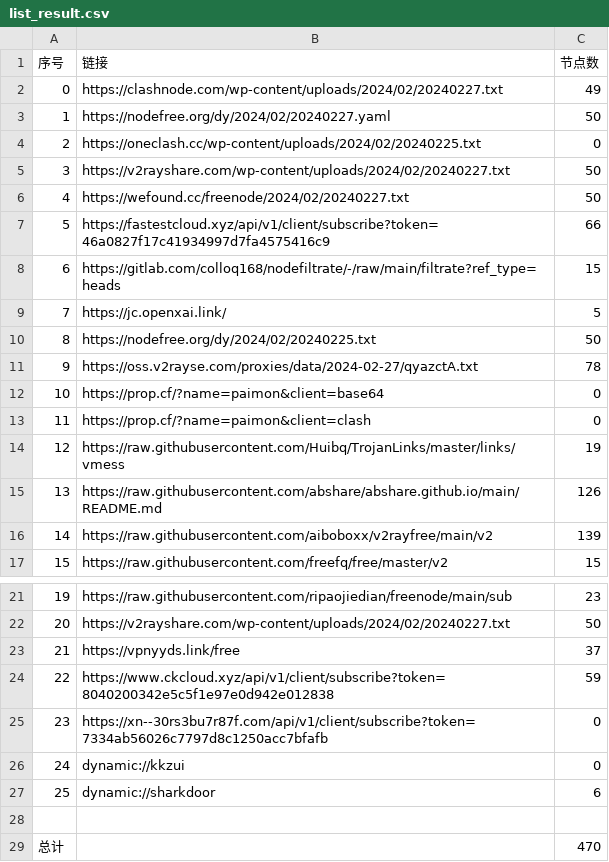
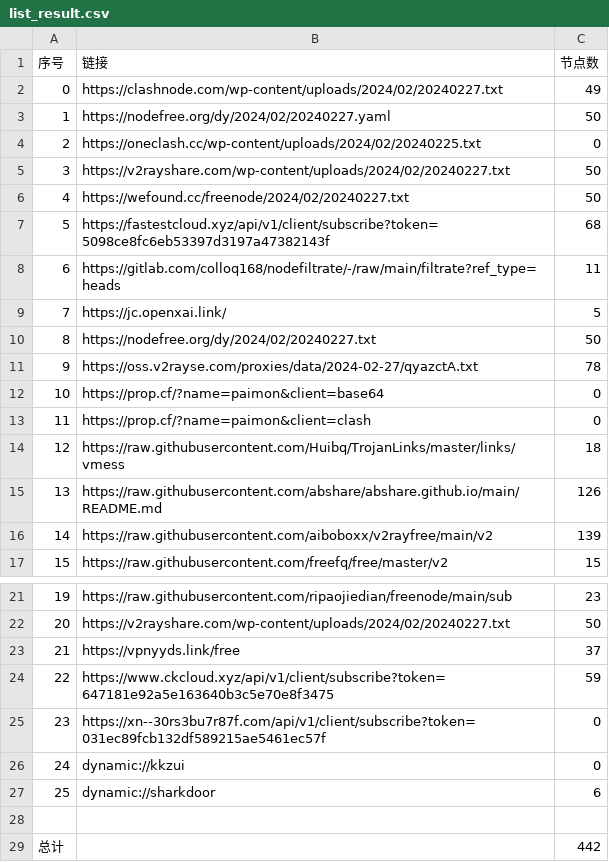
Before and after one commit to starsdream666/NoMoreWalls, a CSV file: list_result.csv, drawn as a sheet; only a part is shown, gaps mark what is left out.

```diff
--- a/list_result.csv
+++ b/list_result.csv
@@ -6,6 +6,6 @@
 4,https://wefound.cc/freenode/2024/02/20240227.txt,50
-5,https://fastestcloud.xyz/api/v1/client/subscribe?token=46a0827f17c41934997d7fa4575416c9,66
-6,https://gitlab.com/colloq168/nodefiltrate/-/raw/main/filtrate?ref_type=heads,15
+5,https://fastestcloud.xyz/api/v1/client/subscribe?token=5098ce8fc6eb53397d3197a47382143f,68
+6,https://gitlab.com/colloq168/nodefiltrate/-/raw/main/filtrate?ref_type=heads,11
 7,https://jc.openxai.link/,5
-8,https://nodefree.org/dy/2024/02/20240225.txt,50
+8,https://nodefree.org/dy/2024/02/20240227.txt,50
 9,https://oss.v2rayse.com/proxies/data/2024-02-27/qyazctA.txt,78
@@ -13,3 +13,3 @@
 11,https://prop.cf/?name=paimon&client=clash,0
-12,https://raw.githubusercontent.com/Huibq/TrojanLinks/master/links/vmess,19
+12,https://raw.githubusercontent.com/Huibq/TrojanLinks/master/links/vmess,18
 13,https://raw.githubusercontent.com/abshare/abshare.github.io/main/README.md,126
@@ -23,4 +23,4 @@
 21,https://vpnyyds.link/free,37
-22,https://www.ckcloud.xyz/api/v1/client/subscribe?token=8040200342e5c5f1e97e0d942e012838,59
-23,https://xn--30rs3bu7r87f.com/api/v1/client/subscribe?token=7334ab56026c7797d8c1250acc7bfafb,0
+22,https://www.ckcloud.xyz/api/v1/client/subscribe?token=647181e92a5e163640b3c5e70e8f3475,59
+23,https://xn--30rs3bu7r87f.com/api/v1/client/subscribe?token=031ec89fcb132df589215ae5461ec57f,0
 24,dynamic://kkzui,0
@@ -28,2 +28,2 @@
 
-总计,,470
+总计,,442
```
Also changed, not shown: 19 other files.
